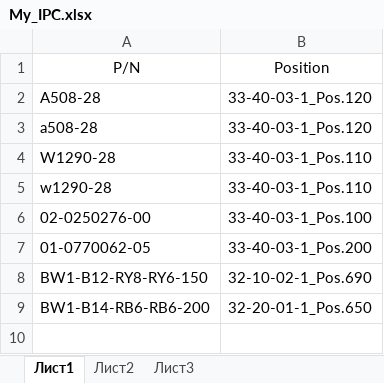
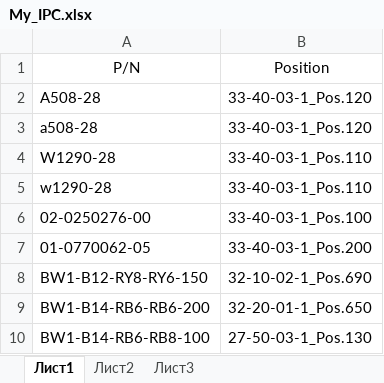
Before and after one commit to DimatRAWa/Diamond_DA42_NG_IPC, an Excel workbook: My_IPC.xlsx, sheet Лист1, drawn as a sheet; values as stored, in another font and other column widths than the file's, no borders; the diff names each change by its address in the sheet, - before the commit and + after, or states it on an @@ line.

```diff
--- a/My_IPC.xlsx (sheet Лист1)
+++ b/My_IPC.xlsx (sheet Лист1)
+row 10: BW1-B14-RB6-RB8-100 | 27-50-03-1_Pos.130
```
Also changed, not shown: 1 other file.
